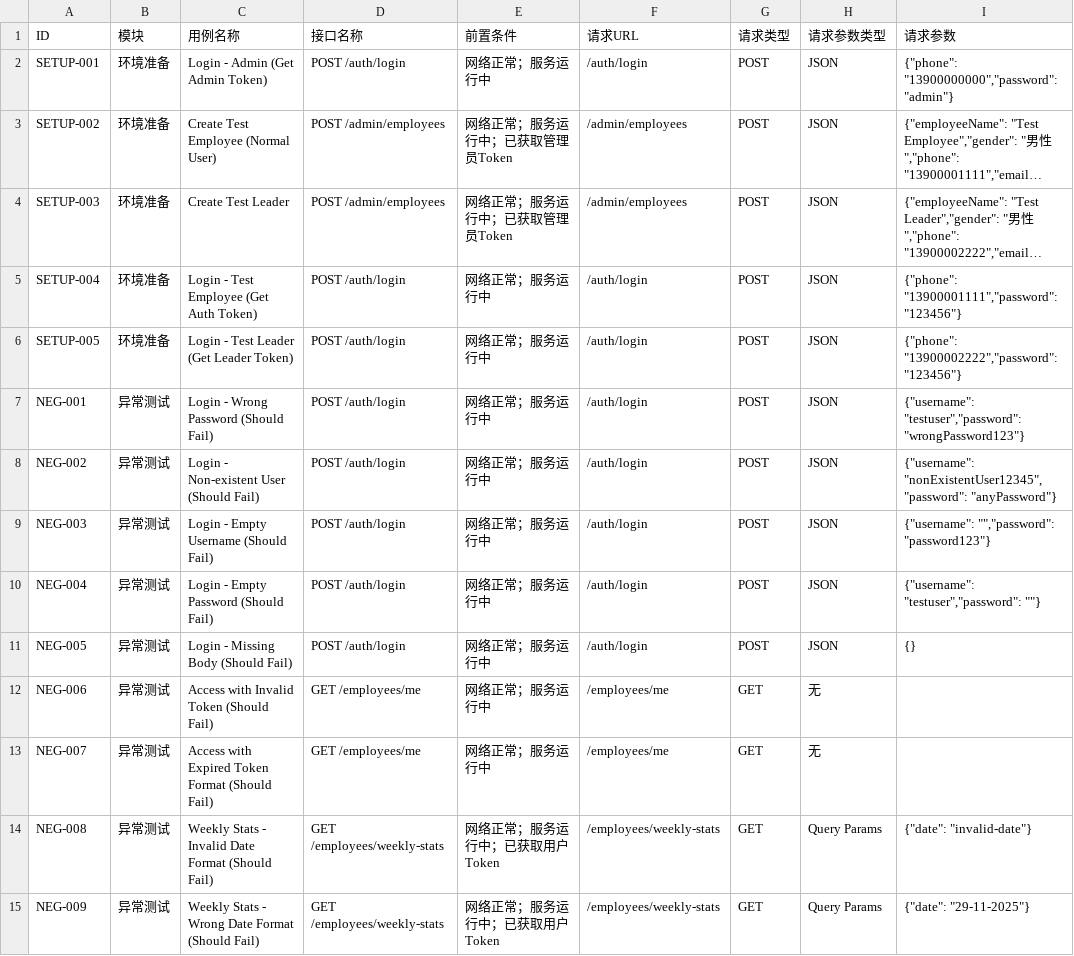
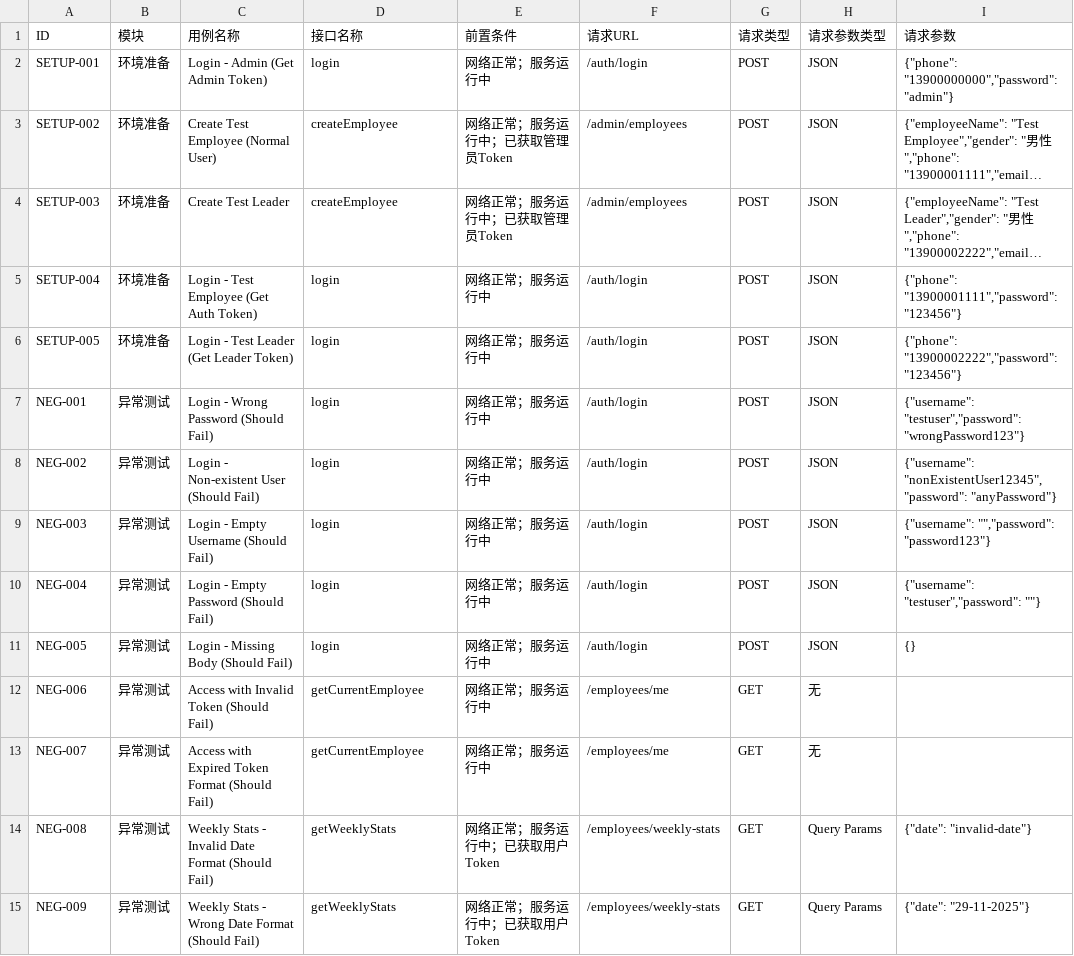
Before and after one commit to brainbrain29/backend, a CSV file: postman/test-cases.csv, drawn as a sheet; only a part is shown; long unchanged cells end in …; the diff covers the shown part only; the diff names each change by its address in the sheet, - before the commit and + after, or states it on an @@ line.

```diff
--- a/postman/test-cases.csv
+++ b/postman/test-cases.csv
-D2 (接口名称): POST /auth/login
+D2 (接口名称): login
-D3:D4 (接口名称): POST /admin/employees
+D3:D4 (接口名称): createEmployee
-D5:D11 (接口名称): POST /auth/login
+D5:D11 (接口名称): login
-D12:D13 (接口名称): GET /employees/me
+D12:D13 (接口名称): getCurrentEmployee
-D14:D15 (接口名称): GET /employees/weekly-stats
+D14:D15 (接口名称): getWeeklyStats
```
Also changed, not shown: 34 edited cells elsewhere in this file, 2 other files.
